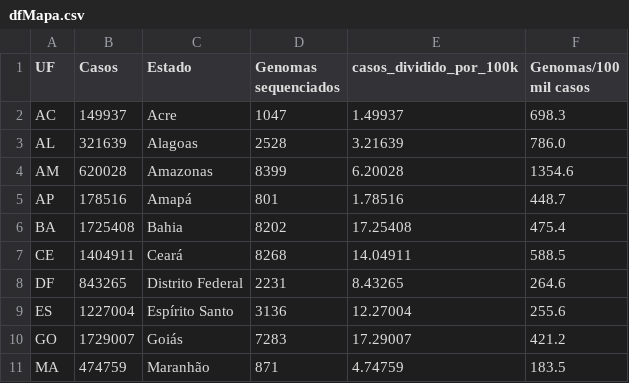
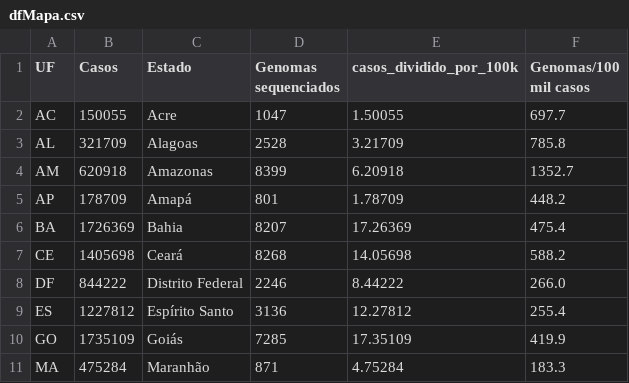
Before and after one commit to vanleiko/RedeGenomica, a CSV file: dfMapa.csv, drawn as a sheet; only a part is shown; the diff covers the shown part only.

```diff
--- a/dfMapa.csv
+++ b/dfMapa.csv
@@ -1,11 +1,11 @@
 UF,Casos,Estado,Genomas sequenciados,casos_dividido_por_100k,Genomas/100 mil casos
-AC,149937,Acre,1047,1.49937,698.3
-AL,321639,Alagoas,2528,3.21639,786.0
-AM,620028,Amazonas,8399,6.20028,1354.6
-AP,178516,Amapá,801,1.78516,448.7
-BA,1725408,Bahia,8202,17.25408,475.4
-CE,1404911,Ceará,8268,14.04911,588.5
-DF,843265,Distrito Federal,2231,8.43265,264.6
-ES,1227004,Espírito Santo,3136,12.27004,255.6
-GO,1729007,Goiás,7283,17.29007,421.2
-MA,474759,Maranhão,871,4.74759,183.5
+AC,150055,Acre,1047,1.50055,697.7
+AL,321709,Alagoas,2528,3.21709,785.8
+AM,620918,Amazonas,8399,6.20918,1352.7
+AP,178709,Amapá,801,1.78709,448.2
+BA,1726369,Bahia,8207,17.26369,475.4
+CE,1405698,Ceará,8268,14.05698,588.2
+DF,844222,Distrito Federal,2246,8.44222,266.0
+ES,1227812,Espírito Santo,3136,12.27812,255.4
+GO,1735109,Goiás,7285,17.35109,419.9
+MA,475284,Maranhão,871,4.75284,183.3
```
Also changed, not shown: 58 edited cells elsewhere in this file, dfGenomasLaboratorio.csv, dfLinhagens.csv, 2 other files.
